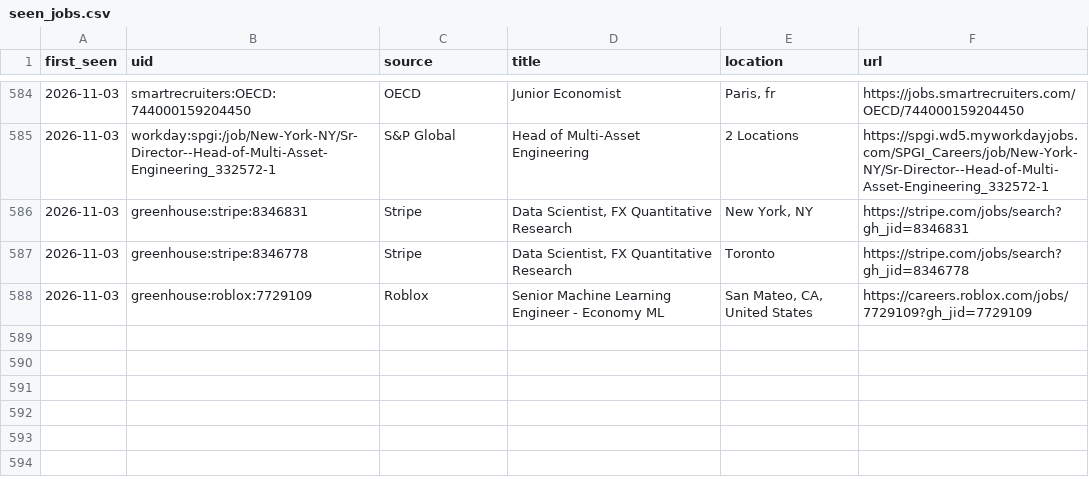
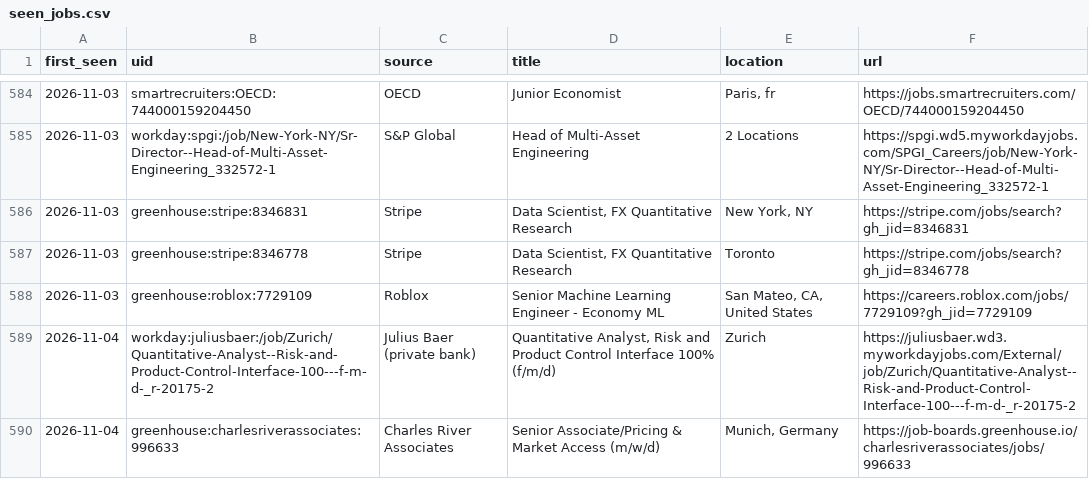
Before and after one commit to giovanniborraccia/job-radar, a CSV file: seen_jobs.csv, drawn as a sheet; only a part is shown, gaps mark what is left out; the diff names each change by its address in the sheet, - before the commit and + after, or states it on an @@ line.

```diff
--- a/seen_jobs.csv
+++ b/seen_jobs.csv
+row 589: 2026-11-04 | workday:juliusbaer:/job/Zurich/Quantitative-Analyst--Risk-and-Product-Control-Interface-100---f-m-d-_r-20175-2 | Julius Baer (private bank) | Quantitative Analyst, Risk and Product Control Interface 100% (f/m/d) | Zurich | https://juliusbaer.wd3.myworkdayjobs.com/External/job/Zurich/Quantitative-Analyst--Risk-and-Product-Control-Interface-100---f-m-d-_r-20175-2
+row 590: 2026-11-04 | greenhouse:charlesriverassociates:996633 | Charles River Associates | Senior Associate/Pricing & Market Access (m/w/d) | Munich, Germany | https://job-boards.greenhouse.io/charlesriverassociates/jobs/996633
```
Also changed, not shown: 1 other file.
